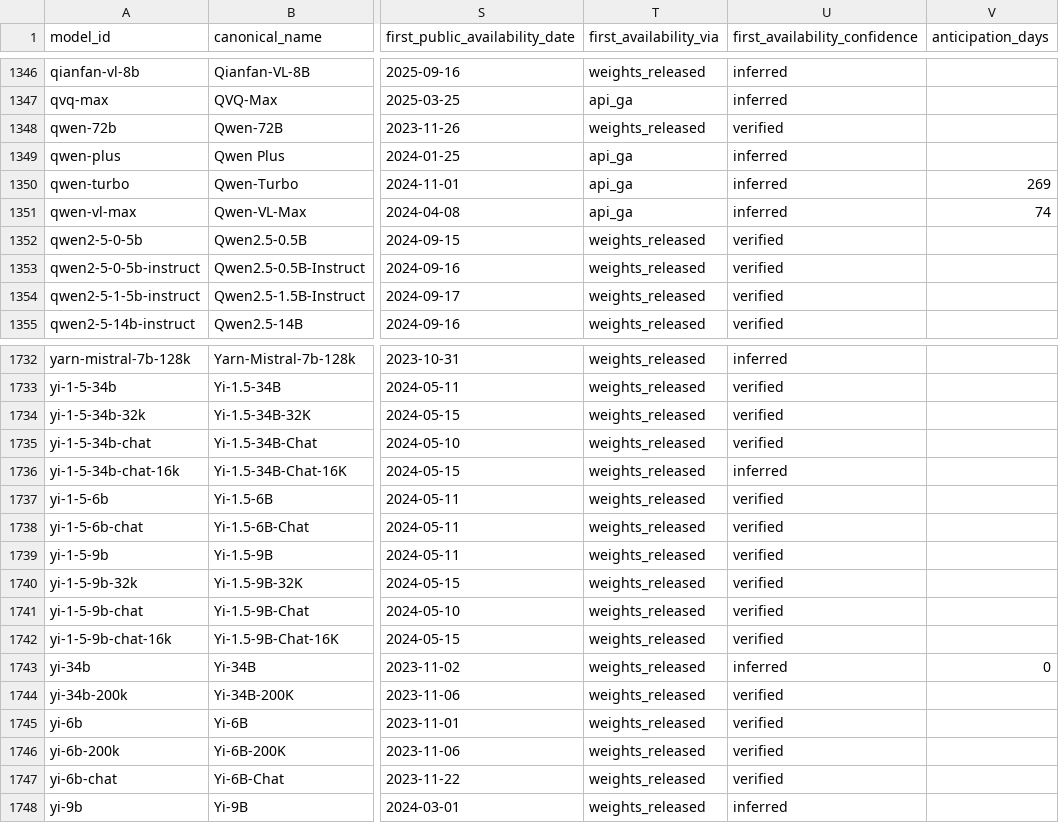
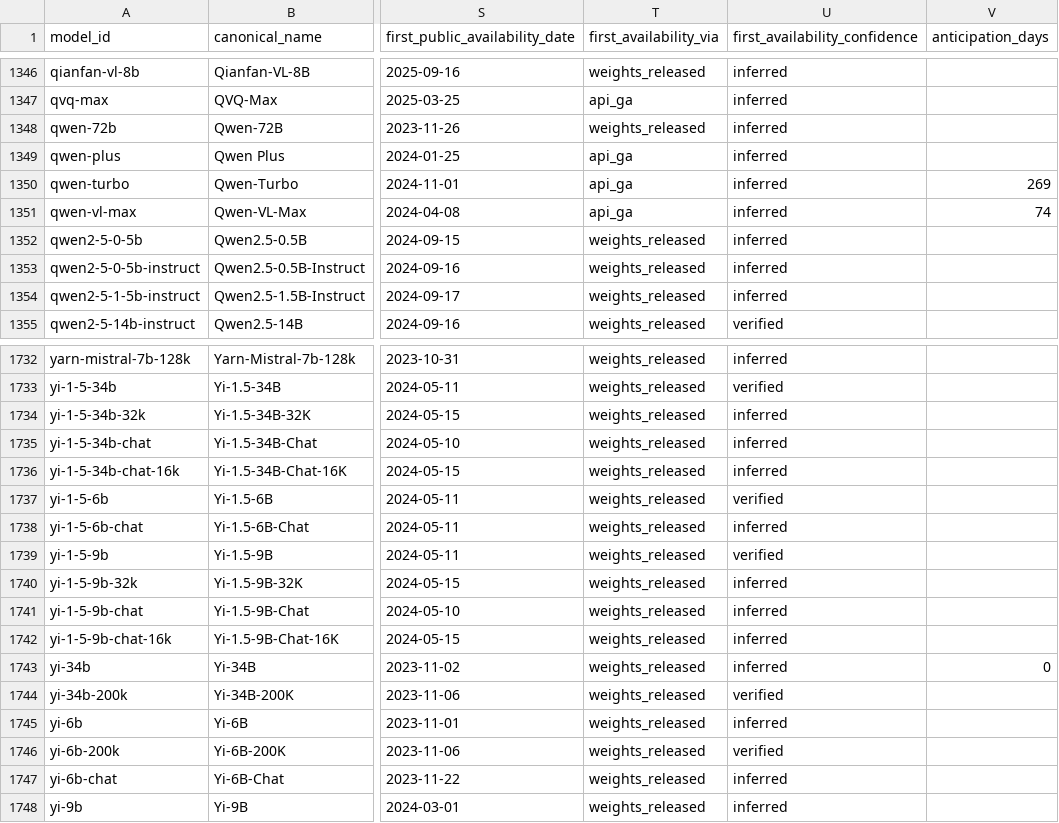
Before and after one commit to YasamanAnsari/llm-ledger, a CSV file: data/generated/llm_ledger_wide.csv, drawn as a sheet; only a part is shown, gaps mark what is left out; the diff covers the shown part only; the diff names each change by its address in the sheet, - before the commit and + after, or states it on an @@ line.

```diff
--- a/data/generated/llm_ledger_wide.csv
+++ b/data/generated/llm_ledger_wide.csv
-U1348 (first_availability_confidence): verified
+U1348 (first_availability_confidence): inferred
-U1352:U1354 (first_availability_confidence): verified
+U1352:U1354 (first_availability_confidence): inferred
-U1734:U1735 (first_availability_confidence): verified
+U1734:U1735 (first_availability_confidence): inferred
-U1738 (first_availability_confidence): verified
+U1738 (first_availability_confidence): inferred
-U1740:U1742 (first_availability_confidence): verified
+U1740:U1742 (first_availability_confidence): inferred
-U1745 (first_availability_confidence): verified
+U1745 (first_availability_confidence): inferred
-U1747 (first_availability_confidence): verified
+U1747 (first_availability_confidence): inferred
```
Also changed, not shown: 97 edited cells elsewhere in this file, data/core/events.csv, data/core/models.csv, 11 other files.
